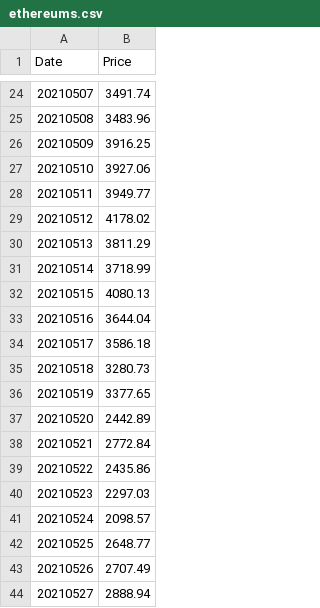
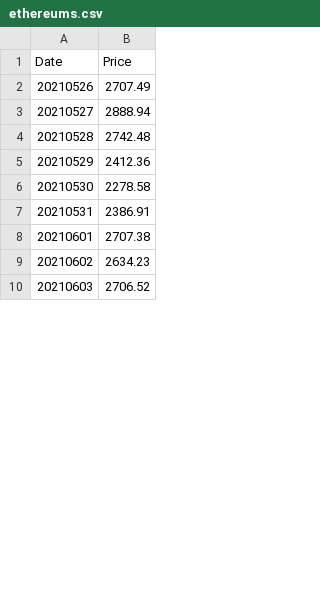
Before and after one commit to dominiciorganda/BitcoinTrader, a CSV file: CSV/ethereums.csv, drawn as a sheet; only a part is shown, gaps mark what is left out; the shorter side is filled out with more unchanged rows; removed rows and columns are numbered as before the commit, all else as after; the diff covers the shown part only; the diff names each change by its address in the sheet, - before the commit and + after, or states it on an @@ line.

```diff
--- a/CSV/ethereums.csv
+++ b/CSV/ethereums.csv
-row 24: 20210507 | 3491.74
-row 25: 20210508 | 3483.96
-row 26: 20210509 | 3916.25
-row 27: 20210510 | 3927.06
-row 28: 20210511 | 3949.77
-row 29: 20210512 | 4178.02
-row 30: 20210513 | 3811.29
-row 31: 20210514 | 3718.99
-row 32: 20210515 | 4080.13
-row 33: 20210516 | 3644.04
-row 34: 20210517 | 3586.18
-row 35: 20210518 | 3280.73
-row 36: 20210519 | 3377.65
-row 37: 20210520 | 2442.89
-row 38: 20210521 | 2772.84
-row 39: 20210522 | 2435.86
-row 40: 20210523 | 2297.03
-row 41: 20210524 | 2098.57
-row 42: 20210525 | 2648.77
```
Also changed, not shown: 41 added rows and 22 removed rows elsewhere in this file, CSV/bitcoins.csv, CSV/elronds.csv, 1 other file.
